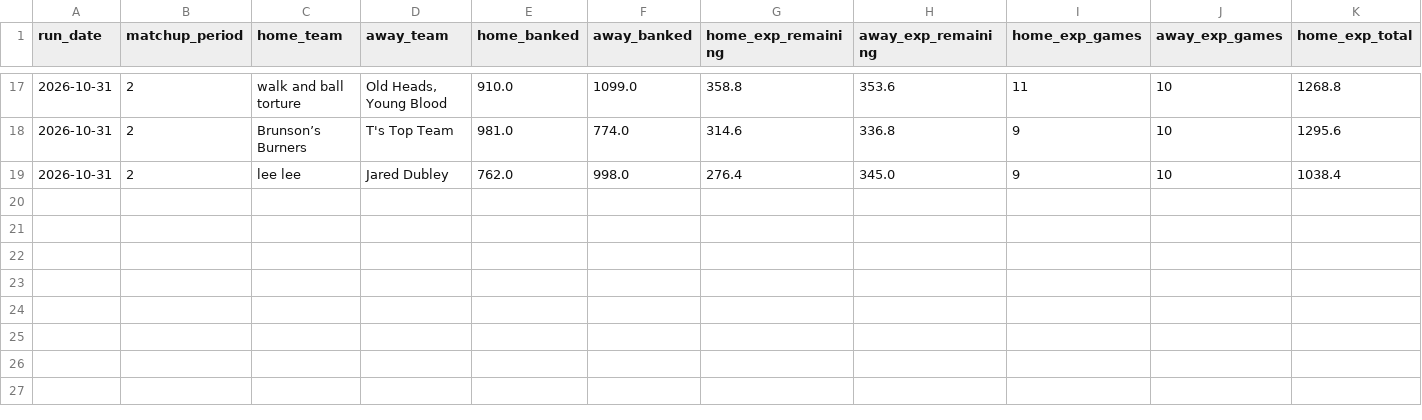
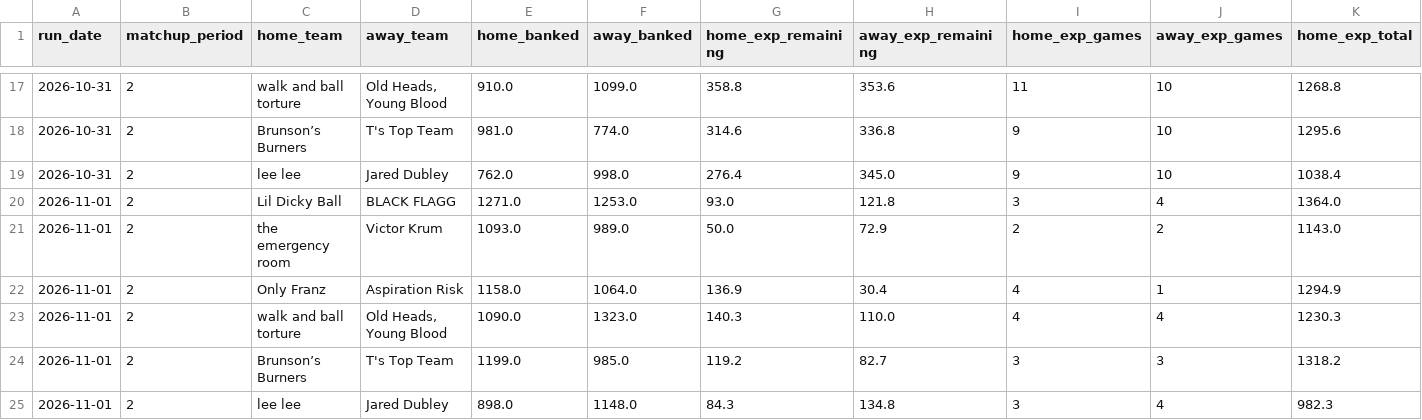
Before and after one commit to qtdooley/espn-fantasy-winprob, a CSV file: data/ahs-league/history/win_probability.csv, drawn as a sheet; only a part is shown, gaps mark what is left out; rows hold the shown columns only; the diff names each change by its address in the sheet, - before the commit and + after, or states it on an @@ line.

```diff
--- a/data/ahs-league/history/win_probability.csv
+++ b/data/ahs-league/history/win_probability.csv
+row 20: 2026-11-01 | 2 | Lil Dicky Ball | BLACK FLAGG | 1271.0 | 1253.0 | 93.0 | 121.8 | 3 | 4 | 1364.0
+row 21: 2026-11-01 | 2 | the emergency room | Victor Krum | 1093.0 | 989.0 | 50.0 | 72.9 | 2 | 2 | 1143.0
+row 22: 2026-11-01 | 2 | Only Franz | Aspiration Risk | 1158.0 | 1064.0 | 136.9 | 30.4 | 4 | 1 | 1294.9
+row 23: 2026-11-01 | 2 | walk and ball torture | Old Heads, Young Blood | 1090.0 | 1323.0 | 140.3 | 110.0 | 4 | 4 | 1230.3
+row 24: 2026-11-01 | 2 | Brunson’s Burners | T's Top Team | 1199.0 | 985.0 | 119.2 | 82.7 | 3 | 3 | 1318.2
+row 25: 2026-11-01 | 2 | lee lee | Jared Dubley | 898.0 | 1148.0 | 84.3 | 134.8 | 3 | 4 | 982.3
```
Also changed, not shown: data/ahs-league/history/projections.csv, data/ahs-league/schedule.csv, 15 other files.
